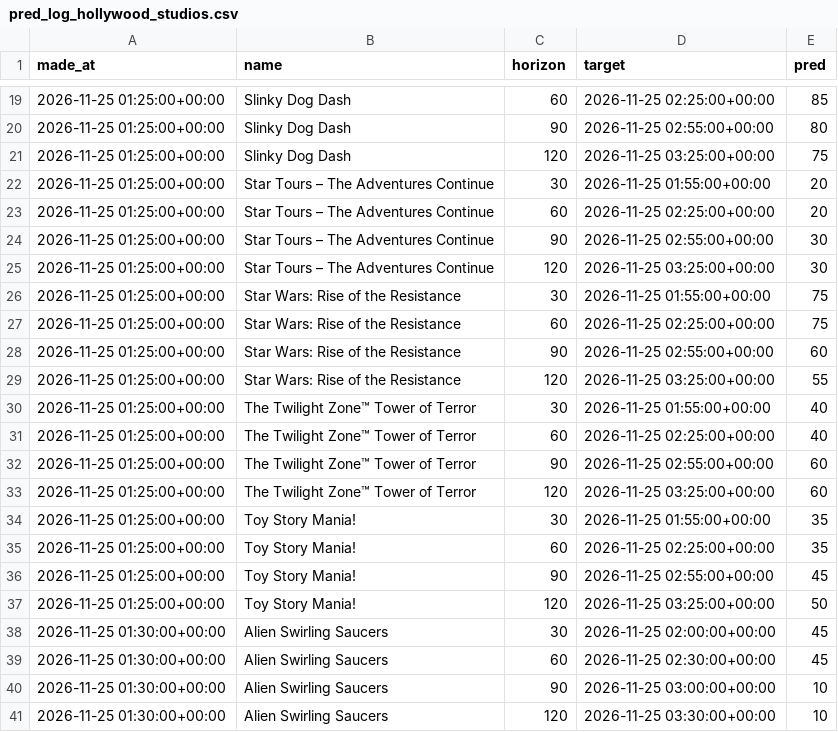
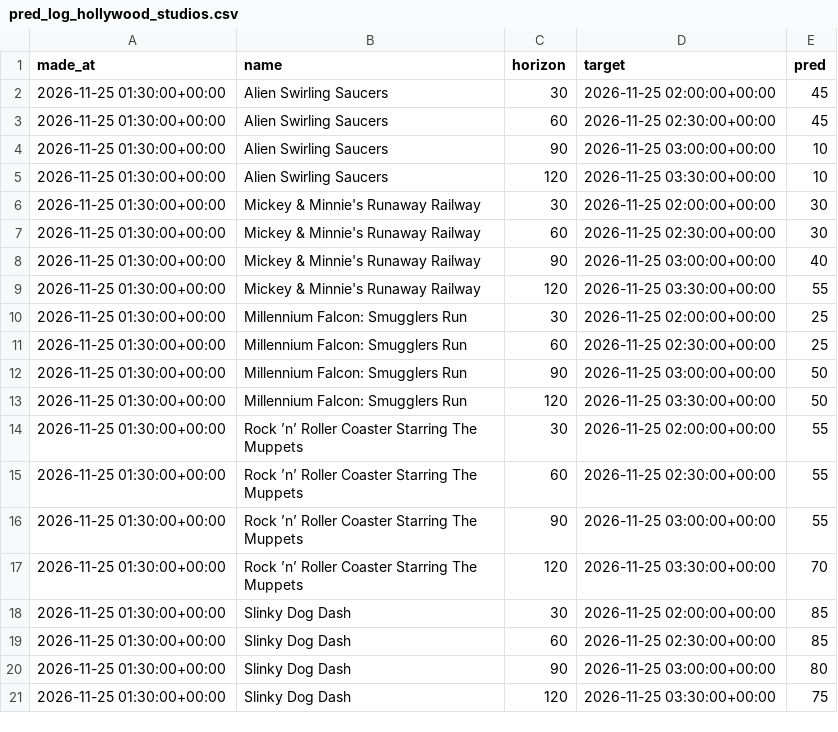
Before and after one commit to swerve357/mk-forecast, a CSV file: data/pred_log_hollywood_studios.csv, drawn as a sheet; only a part is shown, gaps mark what is left out; the shorter side is filled out with more unchanged rows; the diff covers the shown part only.

Commit message:
data 2026-11-26T07:27:21Z

```diff
--- a/data/pred_log_hollywood_studios.csv
+++ b/data/pred_log_hollywood_studios.csv
@@ -19,20 +2 @@ made_at,name,horizon,target,pred
-2026-11-25 01:25:00+00:00,Slinky Dog Dash,60,2026-11-25 02:25:00+00:00,85
-2026-11-25 01:25:00+00:00,Slinky Dog Dash,90,2026-11-25 02:55:00+00:00,80
-2026-11-25 01:25:00+00:00,Slinky Dog Dash,120,2026-11-25 03:25:00+00:00,75
-2026-11-25 01:25:00+00:00,Star Tours – The Adventures Continue,30,2026-11-25 01:55:00+00:00,20
-2026-11-25 01:25:00+00:00,Star Tours – The Adventures Continue,60,2026-11-25 02:25:00+00:00,20
-2026-11-25 01:25:00+00:00,Star Tours – The Adventures Continue,90,2026-11-25 02:55:00+00:00,30
-2026-11-25 01:25:00+00:00,Star Tours – The Adventures Continue,120,2026-11-25 03:25:00+00:00,30
-2026-11-25 01:25:00+00:00,Star Wars: Rise of the Resistance,30,2026-11-25 01:55:00+00:00,75
-2026-11-25 01:25:00+00:00,Star Wars: Rise of the Resistance,60,2026-11-25 02:25:00+00:00,75
-2026-11-25 01:25:00+00:00,Star Wars: Rise of the Resistance,90,2026-11-25 02:55:00+00:00,60
-2026-11-25 01:25:00+00:00,Star Wars: Rise of the Resistance,120,2026-11-25 03:25:00+00:00,55
-2026-11-25 01:25:00+00:00,The Twilight Zone™ Tower of Terror,30,2026-11-25 01:55:00+00:00,40
-2026-11-25 01:25:00+00:00,The Twilight Zone™ Tower of Terror,60,2026-11-25 02:25:00+00:00,40
-2026-11-25 01:25:00+00:00,The Twilight Zone™ Tower of Terror,90,2026-11-25 02:55:00+00:00,60
-2026-11-25 01:25:00+00:00,The Twilight Zone™ Tower of Terror,120,2026-11-25 03:25:00+00:00,60
-2026-11-25 01:25:00+00:00,Toy Story Mania!,30,2026-11-25 01:55:00+00:00,35
-2026-11-25 01:25:00+00:00,Toy Story Mania!,60,2026-11-25 02:25:00+00:00,35
-2026-11-25 01:25:00+00:00,Toy Story Mania!,90,2026-11-25 02:55:00+00:00,45
-2026-11-25 01:25:00+00:00,Toy Story Mania!,120,2026-11-25 03:25:00+00:00,50
 2026-11-25 01:30:00+00:00,Alien Swirling Saucers,30,2026-11-25 02:00:00+00:00,45
```
Also changed, not shown: 4 added rows and 17 removed rows elsewhere in this file, data/park_schedule_hollywood_studios.csv, data/weather_hourly.csv, 8 other files.
